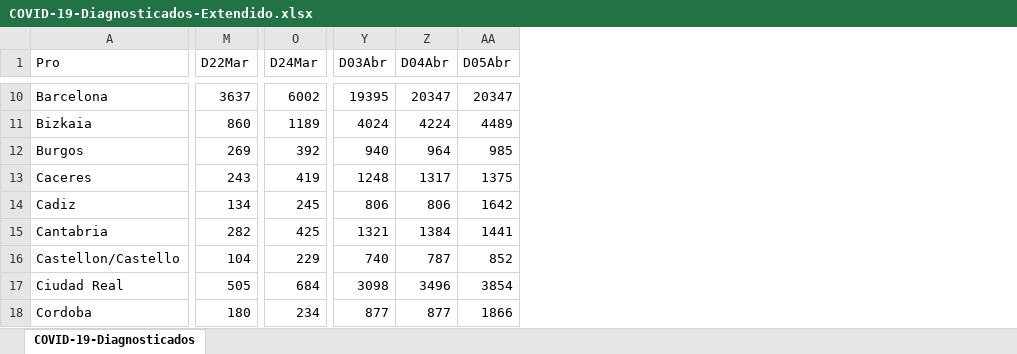
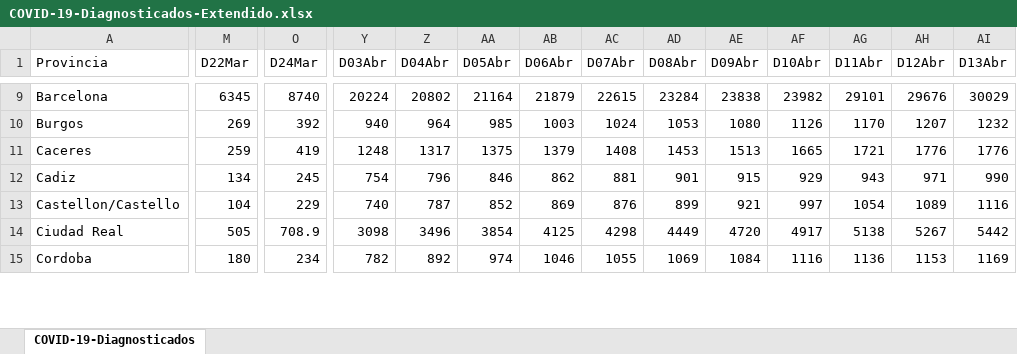
Before and after one commit to f8l5h9/c19-environmental-correlates, an Excel workbook: COVID-19-Diagnosticados-Extendido.xlsx, sheet COVID-19-Diagnosticados, drawn as a sheet; only a part is shown, gaps mark what is left out; values as stored, in another font and other column widths than the file's, no cell formats; removed rows and columns are numbered as before the commit, all else as after; rows hold the shown columns only; the diff covers the shown part only; the diff names each change by its address in the sheet, - before the commit and + after, or states it on an @@ line.

```diff
--- a/COVID-19-Diagnosticados-Extendido.xlsx (sheet COVID-19-Diagnosticados)
+++ b/COVID-19-Diagnosticados-Extendido.xlsx (sheet COVID-19-Diagnosticados)
+column AB (D06Abr), rows 9-15: 21879 | 1003 | 1379 | 862 | 869 | 4125 | 1046
+column AC (D07Abr), rows 9-15: 22615 | 1024 | 1408 | 881 | 876 | 4298 | 1055
+column AD (D08Abr), rows 9-15: 23284 | 1053 | 1453 | 901 | 899 | 4449 | 1069
+column AE (D09Abr), rows 9-15: 23838 | 1080 | 1513 | 915 | 921 | 4720 | 1084
+column AF (D10Abr), rows 9-15: 23982 | 1126 | 1665 | 929 | 997 | 4917 | 1116
+column AG (D11Abr), rows 9-15: 29101 | 1170 | 1721 | 943 | 1054 | 5138 | 1136
+column AH (D12Abr), rows 9-15: 29676 | 1207 | 1776 | 971 | 1089 | 5267 | 1153
+column AI (D13Abr), rows 9-15: 30029 | 1232 | 1776 | 990 | 1116 | 5442 | 1169
-A1: Pro
+A1: Provincia
-M9 (D22Mar): 3637
+M9 (D22Mar): 6345
-O9 (D24Mar): 6002
+O9 (D24Mar): 8740
-Y9 (D03Abr): 19395
+Y9 (D03Abr): 20224
-Z9 (D04Abr): 20347
+Z9 (D04Abr): 20802
-AA9 (D05Abr): 20347
+AA9 (D05Abr): 21164
-row 11: Bizkaia | 860 | 1189 | 4024 | 4224 | 4489
-M11 (D22Mar): 243
+M11 (D22Mar): 259
-Y12 (D03Abr): 806
+Y12 (D03Abr): 754
-Z12 (D04Abr): 806
+Z12 (D04Abr): 796
-AA12 (D05Abr): 1642
+AA12 (D05Abr): 846
-row 15: Cantabria | 282 | 425 | 1321 | 1384 | 1441
-O14 (D24Mar): 684
+O14 (D24Mar): 708.9
-Y15 (D03Abr): 877
+Y15 (D03Abr): 782
-Z15 (D04Abr): 877
+Z15 (D04Abr): 892
-AA15 (D05Abr): 1866
+AA15 (D05Abr): 974
```
Also changed, not shown: 7 added rows, 5 removed rows and 209 edited cells elsewhere in this sheet, cell formats, 3 other files.
